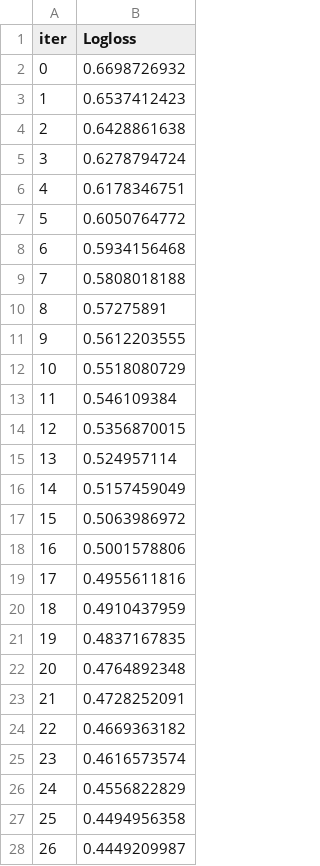
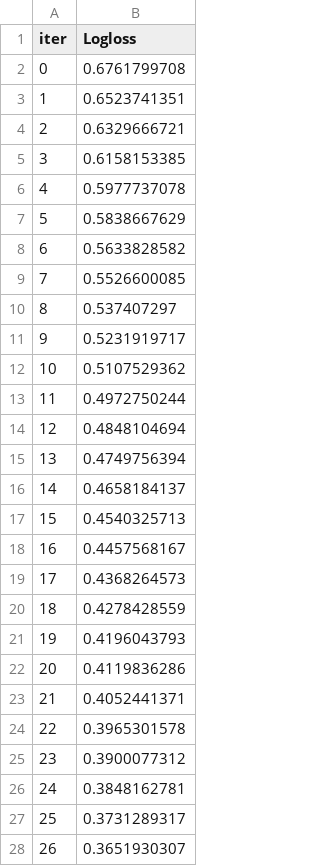
Before and after one commit to mengling-he/SelectMicro_24new, a TSV file: Analysis/PMI/script/catboost_info/learn_error.tsv, drawn as a sheet; only a part is shown; the diff covers the shown part only.

```diff
--- a/Analysis/PMI/script/catboost_info/learn_error.tsv
+++ b/Analysis/PMI/script/catboost_info/learn_error.tsv
@@ -1,28 +1,28 @@
 iter	Logloss
-0	0.6698726932
-1	0.6537412423
-2	0.6428861638
-3	0.6278794724
-4	0.6178346751
-5	0.6050764772
-6	0.5934156468
-7	0.5808018188
-8	0.57275891
-9	0.5612203555
-10	0.5518080729
-11	0.546109384
-12	0.5356870015
-13	0.524957114
-14	0.5157459049
-15	0.5063986972
-16	0.5001578806
-17	0.4955611816
-18	0.4910437959
-19	0.4837167835
-20	0.4764892348
-21	0.4728252091
-22	0.4669363182
-23	0.4616573574
-24	0.4556822829
-25	0.4494956358
-26	0.4449209987
+0	0.6761799708
+1	0.6523741351
+2	0.6329666721
+3	0.6158153385
+4	0.5977737078
+5	0.5838667629
+6	0.5633828582
+7	0.5526600085
+8	0.537407297
+9	0.5231919717
+10	0.5107529362
+11	0.4972750244
+12	0.4848104694
+13	0.4749756394
+14	0.4658184137
+15	0.4540325713
+16	0.4457568167
+17	0.4368264573
+18	0.4278428559
+19	0.4196043793
+20	0.4119836286
+21	0.4052441371
+22	0.3965301578
+23	0.3900077312
+24	0.3848162781
+25	0.3731289317
+26	0.3651930307
```
Also changed, not shown: 73 edited cells elsewhere in this file, Analysis/PMI/script/catboost_info/time_left.tsv, Analysis/Soil_smoky/script/catboost_info/learn_error.tsv, 11 other files.
